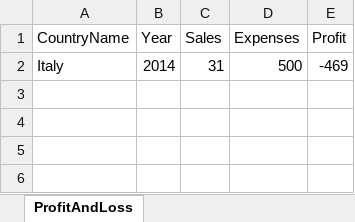
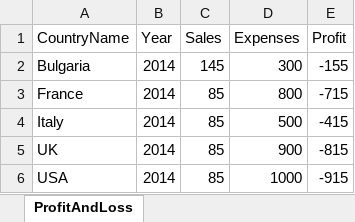
Before and after one commit to lyubenhranov/Telerik-Academy-DB-Teamwork, an Excel workbook: Reports/Profit and Loss Report.xlsx, sheet ProfitAndLoss, drawn as a sheet; values as stored, in another font and other column widths than the file's, no borders; addresses are those after the commit; the diff names each change by its address in the sheet, - before the commit and + after, or states it on an @@ line.

Commit message:
Sales Reports Fixed

```diff
--- a/Reports/Profit and Loss Report.xlsx (sheet ProfitAndLoss)
+++ b/Reports/Profit and Loss Report.xlsx (sheet ProfitAndLoss)
+row 2: Bulgaria | 2014 | 145 | 300 | -155
+row 3: France | 2014 | 85 | 800 | -715
-C4 (Sales): 31
+C4 (Sales): 85
-E4 (Profit): -469
+E4 (Profit): -415
+row 5: UK | 2014 | 85 | 900 | -815
+row 6: USA | 2014 | 85 | 1000 | -915
```
Also changed, not shown: 17 other files.
